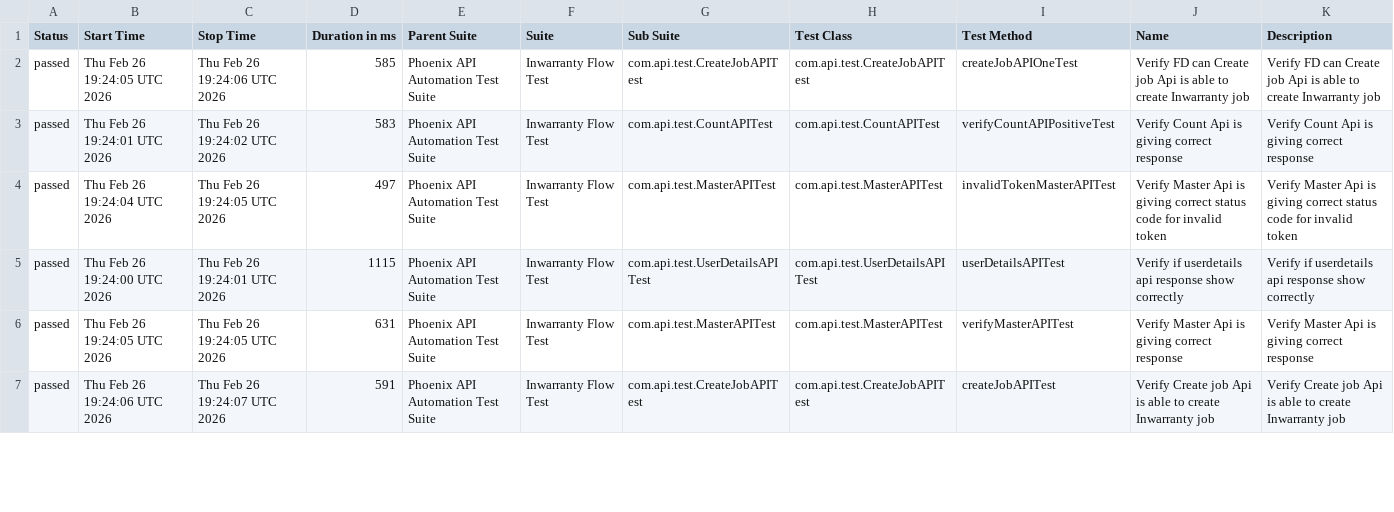
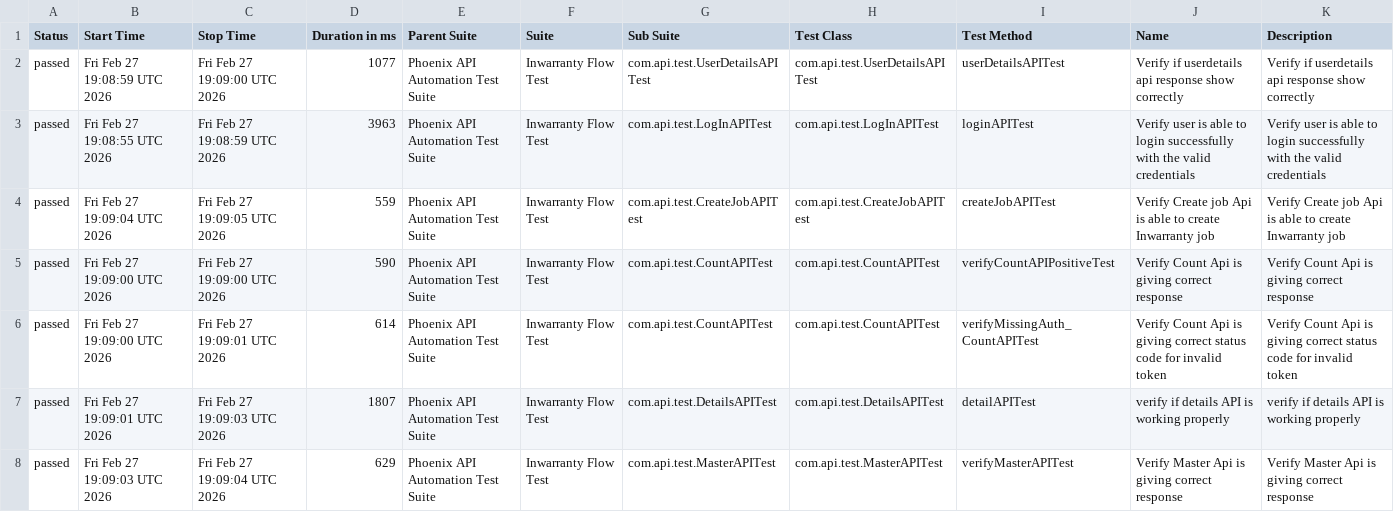
Before and after one commit to sailesh123kumar/PhoenixTestAutomationFramework, a CSV file: data/suites.csv, drawn as a sheet; only a part is shown; the diff covers the shown part only.

```diff
--- a/data/suites.csv
+++ b/data/suites.csv
@@ -1,7 +1,8 @@
 "Status","Start Time","Stop Time","Duration in ms","Parent Suite","Suite","Sub Suite","Test Class","Test Method","Name","Description"
-"passed","Thu Feb 26 19:24:05 UTC 2026","Thu Feb 26 19:24:06 UTC 2026","585","Phoenix API Automation Test Suite","Inwarranty Flow Test","com.api.test.CreateJobAPITest","com.api.test.CreateJobAPITest","createJobAPIOneTest","Verify FD can Create job Api is able to create Inwarranty job","Verify FD can Create job Api is able to create Inwarranty job"
-"passed","Thu Feb 26 19:24:01 UTC 2026","Thu Feb 26 19:24:02 UTC 2026","583","Phoenix API Automation Test Suite","Inwarranty Flow Test","com.api.test.CountAPITest","com.api.test.CountAPITest","verifyCountAPIPositiveTest","Verify Count Api is giving correct response","Verify Count Api is giving correct response"
-"passed","Thu Feb 26 19:24:04 UTC 2026","Thu Feb 26 19:24:05 UTC 2026","497","Phoenix API Automation Test Suite","Inwarranty Flow Test","com.api.test.MasterAPITest","com.api.test.MasterAPITest","invalidTokenMasterAPITest","Verify Master Api is giving correct status code for invalid token","Verify Master Api is giving correct status code for invalid token"
-"passed","Thu Feb 26 19:24:00 UTC 2026","Thu Feb 26 19:24:01 UTC 2026","1115","Phoenix API Automation Test Suite","Inwarranty Flow Test","com.api.test.UserDetailsAPITest","com.api.test.UserDetailsAPITest","userDetailsAPITest","Verify if userdetails api response show correctly","Verify if userdetails api response show correctly"
-"passed","Thu Feb 26 19:24:05 UTC 2026","Thu Feb 26 19:24:05 UTC 2026","631","Phoenix API Automation Test Suite","Inwarranty Flow Test","com.api.test.MasterAPITest","com.api.test.MasterAPITest","verifyMasterAPITest","Verify Master Api is giving correct response","Verify Master Api is giving correct response"
-"passed","Thu Feb 26 19:24:06 UTC 2026","Thu Feb 26 19:24:07 UTC 2026","591","Phoenix API Automation Test Suite","Inwarranty Flow Test","com.api.test.CreateJobAPITest","com.api.test.CreateJobAPITest","createJobAPITest","Verify Create job Api is able to create Inwarranty job","Verify Create job Api is able to create Inwarranty job"
+"passed","Fri Feb 27 19:08:59 UTC 2026","Fri Feb 27 19:09:00 UTC 2026","1077","Phoenix API Automation Test Suite","Inwarranty Flow Test","com.api.test.UserDetailsAPITest","com.api.test.UserDetailsAPITest","userDetailsAPITest","Verify if userdetails api response show correctly","Verify if userdetails api response show correctly"
+"passed","Fri Feb 27 19:08:55 UTC 2026","Fri Feb 27 19:08:59 UTC 2026","3963","Phoenix API Automation Test Suite","Inwarranty Flow Test","com.api.test.LogInAPITest","com.api.test.LogInAPITest","loginAPITest","Verify user is able to login successfully with the valid credentials","Verify user is able to login successfully with the valid credentials"
+"passed","Fri Feb 27 19:09:04 UTC 2026","Fri Feb 27 19:09:05 UTC 2026","559","Phoenix API Automation Test Suite","Inwarranty Flow Test","com.api.test.CreateJobAPITest","com.api.test.CreateJobAPITest","createJobAPITest","Verify Create job Api is able to create Inwarranty job","Verify Create job Api is able to create Inwarranty job"
+"passed","Fri Feb 27 19:09:00 UTC 2026","Fri Feb 27 19:09:00 UTC 2026","590","Phoenix API Automation Test Suite","Inwarranty Flow Test","com.api.test.CountAPITest","com.api.test.CountAPITest","verifyCountAPIPositiveTest","Verify Count Api is giving correct response","Verify Count Api is giving correct response"
+"passed","Fri Feb 27 19:09:00 UTC 2026","Fri Feb 27 19:09:01 UTC 2026","614","Phoenix API Automation Test Suite","Inwarranty Flow Test","com.api.test.CountAPITest","com.api.test.CountAPITest","verifyMissingAuth_CountAPITest","Verify Count Api is giving correct status code for invalid token","Verify Count Api is giving correct status code for invalid token"
+"passed","Fri Feb 27 19:09:01 UTC 2026","Fri Feb 27 19:09:03 UTC 2026","1807","Phoenix API Automation Test Suite","Inwarranty Flow Test","com.api.test.DetailsAPITest","com.api.test.DetailsAPITest","detailAPITest","verify if details API is working properly","verify if details API is working properly"
+"passed","Fri Feb 27 19:09:03 UTC 2026","Fri Feb 27 19:09:04 UTC 2026","629","Phoenix API Automation Test Suite","Inwarranty Flow Test","com.api.test.MasterAPITest","com.api.test.MasterAPITest","verifyMasterAPITest","Verify Master Api is giving correct response","Verify Master Api is giving correct response"
```
Also changed, not shown: 1 removed row and 16 edited cells elsewhere in this file, data/behaviors.csv, 47 other files.
